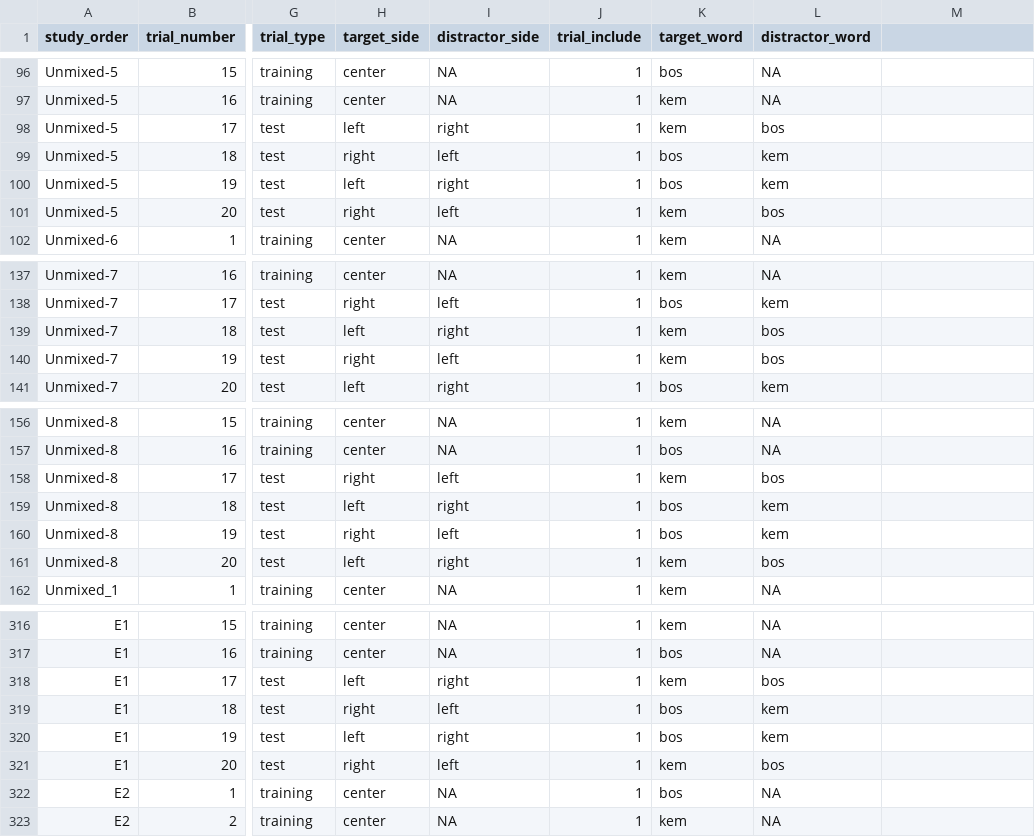
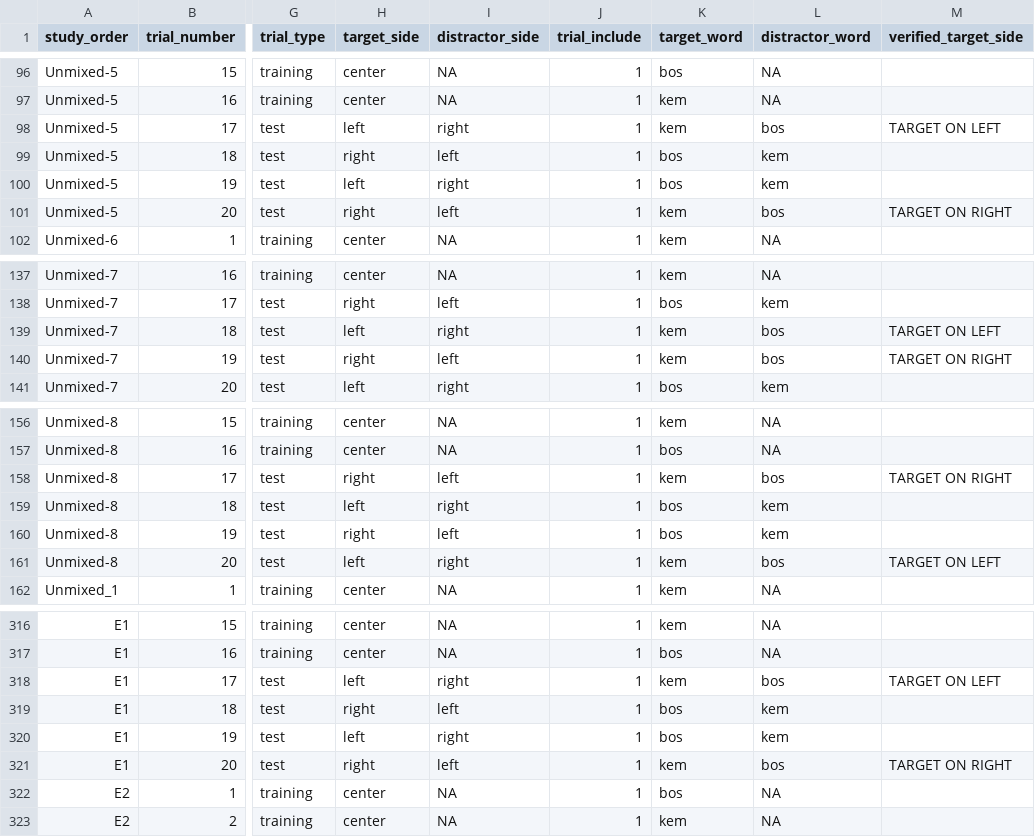
Before and after one commit to kbhlab/word-learning-in-the-lab, a CSV file: data/Novel_TrialOrders.csv, drawn as a sheet; only a part is shown, gaps mark what is left out; the diff covers the shown part only; the diff names each change by its address in the sheet, - before the commit and + after, or states it on an @@ line.

```diff
--- a/data/Novel_TrialOrders.csv
+++ b/data/Novel_TrialOrders.csv
-M1: (empty)
+M1: verified_target_side
-M98 (verified_target_side): (empty)
+M98 (verified_target_side): TARGET ON LEFT
-M101 (verified_target_side): (empty)
+M101 (verified_target_side): TARGET ON RIGHT
-M139 (verified_target_side): (empty)
+M139 (verified_target_side): TARGET ON LEFT
-M140 (verified_target_side): (empty)
+M140 (verified_target_side): TARGET ON RIGHT
-M158 (verified_target_side): (empty)
+M158 (verified_target_side): TARGET ON RIGHT
-M161 (verified_target_side): (empty)
+M161 (verified_target_side): TARGET ON LEFT
-M318 (verified_target_side): (empty)
+M318 (verified_target_side): TARGET ON LEFT
-M321 (verified_target_side): (empty)
+M321 (verified_target_side): TARGET ON RIGHT
```
Also changed, not shown: 24 edited cells elsewhere in this file, 6 other files.
